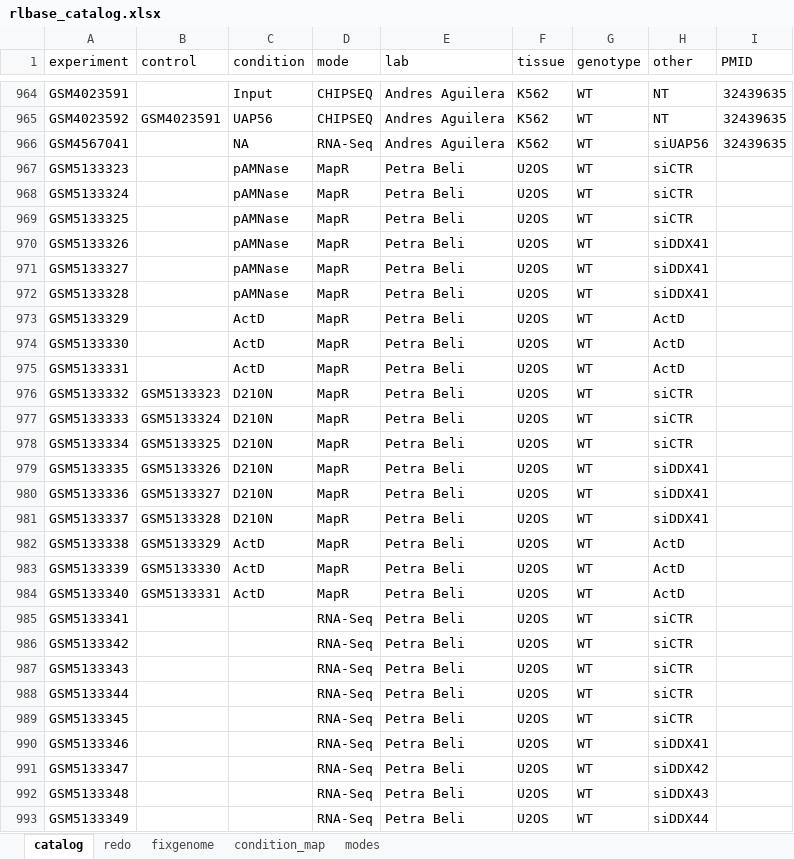
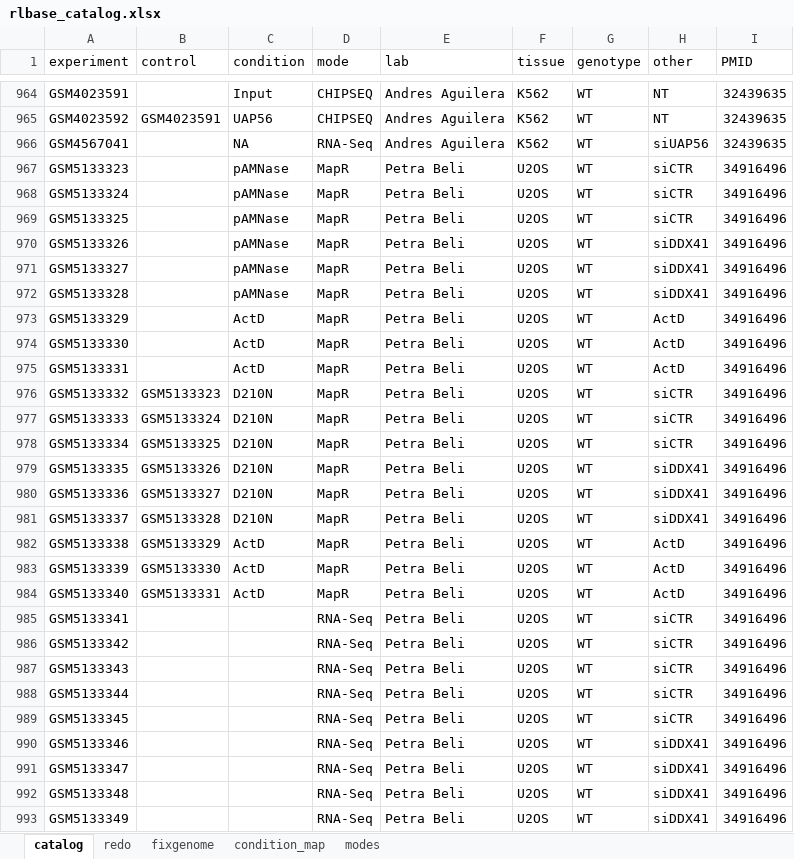
Before and after one commit to Bishop-Laboratory/RLBase-data, an Excel workbook: rlbase-data/rlbase_catalog.xlsx, sheet catalog, drawn as a sheet; only a part is shown, gaps mark what is left out; values as stored, in another font and other column widths than the file's, no cell formats; table styles not drawn; the diff covers the shown part only; the diff names each change by its address in the sheet, - before the commit and + after, or states it on an @@ line.

```diff
--- a/rlbase-data/rlbase_catalog.xlsx (sheet catalog)
+++ b/rlbase-data/rlbase_catalog.xlsx (sheet catalog)
-I967:I993 (PMID): (empty)
+I967:I993 (PMID): 34916496
-H991 (other): siDDX42
+H991 (other): siDDX41
-H992 (other): siDDX43
+H992 (other): siDDX41
-H993 (other): siDDX44
+H993 (other): siDDX41
```
Also changed, not shown: 28 added rows and 12 edited cells elsewhere in this sheet, cell formats.
